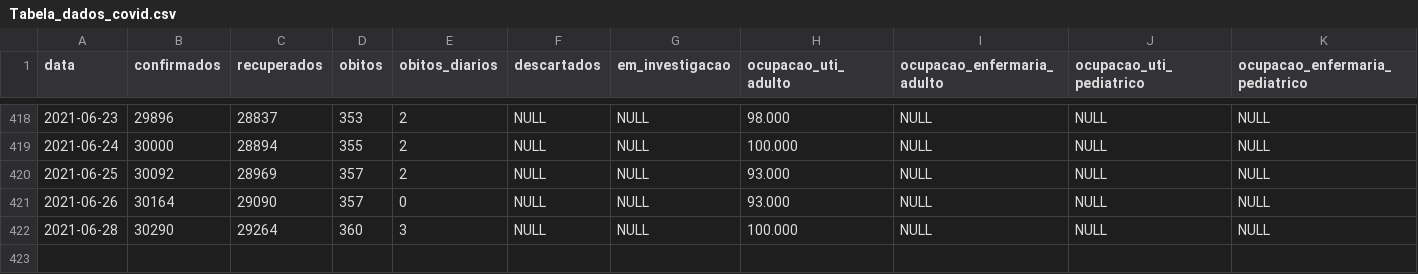
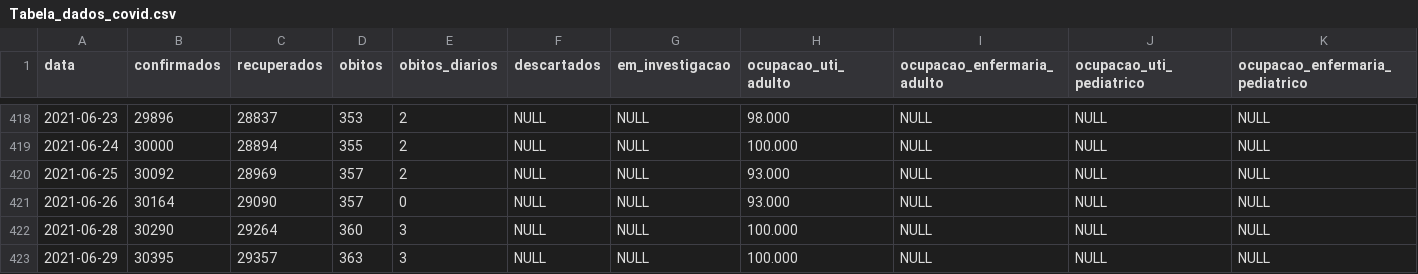
Before and after one commit to Mcamilo/covid19-puc-dashboard, a CSV file: Jaragua_do_Sul/Covid_data/Tabela_dados_covid.csv, drawn as a sheet; only a part is shown, gaps mark what is left out; rows hold the shown columns only; the diff names each change by its address in the sheet, - before the commit and + after, or states it on an @@ line.

```diff
--- a/Jaragua_do_Sul/Covid_data/Tabela_dados_covid.csv
+++ b/Jaragua_do_Sul/Covid_data/Tabela_dados_covid.csv
+row 423: 2021-06-29 | 30395 | 29357 | 363 | 3 | NULL | NULL | 100.000 | NULL | NULL | NULL
```
Also changed, not shown: Jaragua_do_Sul/Covid_data/Tabela_dados_covid_forecast.csv, Jaragua_do_Sul/Covid_data/Tabela_metricas_covid.csv.
